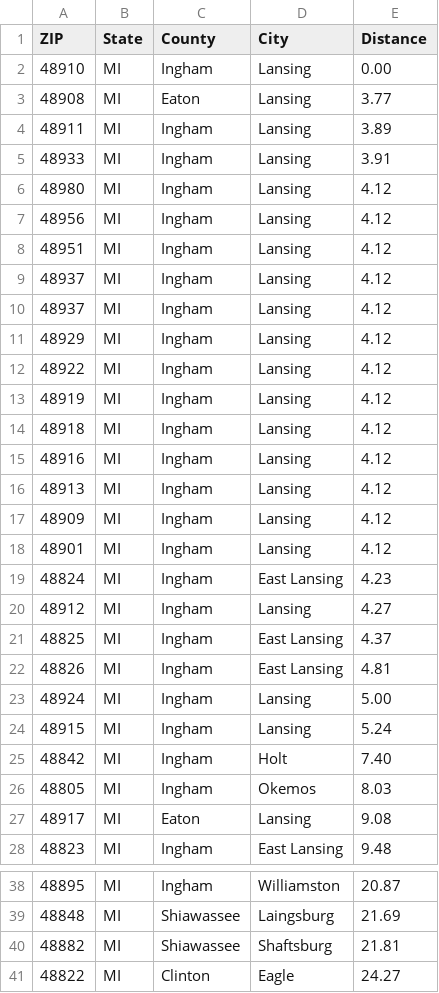
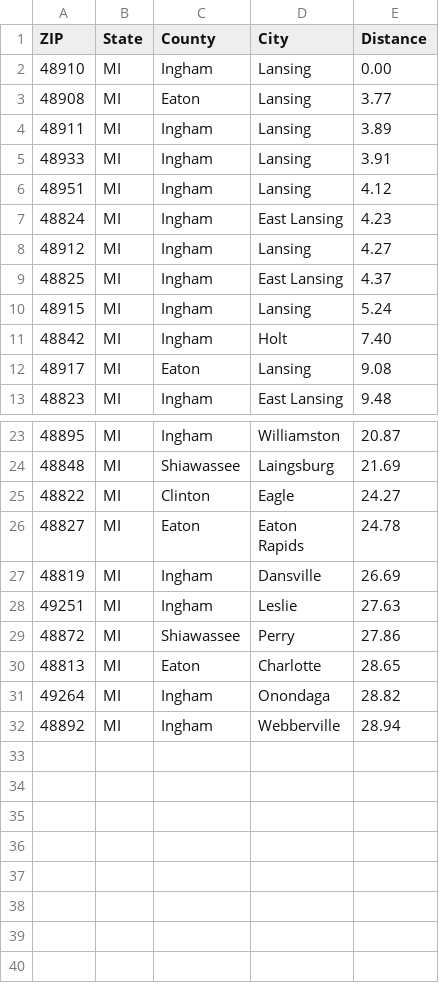
Before and after one commit to CarlRaymond/MoneyMail, a CSV file: ZIP-25mi.csv, drawn as a sheet; only a part is shown, gaps mark what is left out; the shorter side is filled out with more unchanged rows.

Commit message:
Working data fetch and transform

```diff
--- a/ZIP-25mi.csv
+++ b/ZIP-25mi.csv
@@ -5,15 +5,3 @@
 48933,MI,Ingham,Lansing,3.91
-48980,MI,Ingham,Lansing,4.12
-48956,MI,Ingham,Lansing,4.12
 48951,MI,Ingham,Lansing,4.12
-48937,MI,Ingham,Lansing,4.12
-48937,MI,Ingham,Lansing,4.12
-48929,MI,Ingham,Lansing,4.12
-48922,MI,Ingham,Lansing,4.12
-48919,MI,Ingham,Lansing,4.12
-48918,MI,Ingham,Lansing,4.12
-48916,MI,Ingham,Lansing,4.12
-48913,MI,Ingham,Lansing,4.12
-48909,MI,Ingham,Lansing,4.12
-48901,MI,Ingham,Lansing,4.12
 48824,MI,Ingham,East Lansing,4.23
@@ -21,7 +9,4 @@
 48825,MI,Ingham,East Lansing,4.37
-48826,MI,Ingham,East Lansing,4.81
-48924,MI,Ingham,Lansing,5.00
 48915,MI,Ingham,Lansing,5.24
 48842,MI,Ingham,Holt,7.40
-48805,MI,Ingham,Okemos,8.03
 48917,MI,Eaton,Lansing,9.08
@@ -39,3 +24,2 @@
 48848,MI,Shiawassee,Laingsburg,21.69
-48882,MI,Shiawassee,Shaftsburg,21.81
 48822,MI,Clinton,Eagle,24.27
```
Also changed, not shown: 26 other files.
